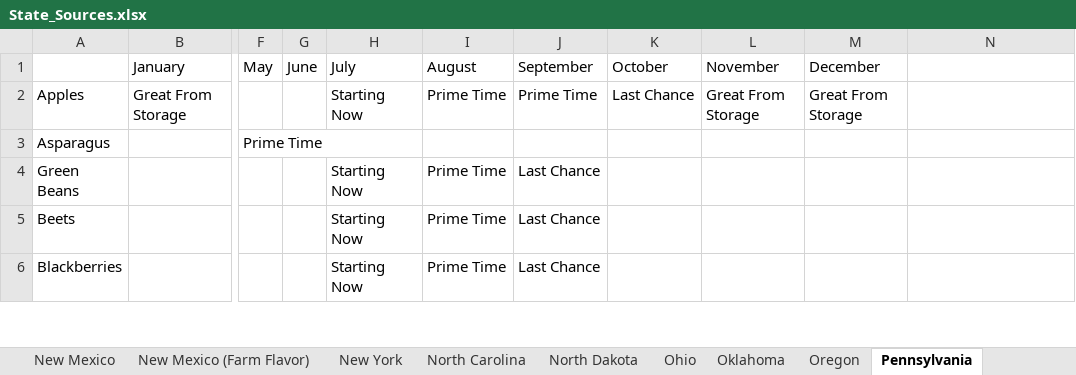
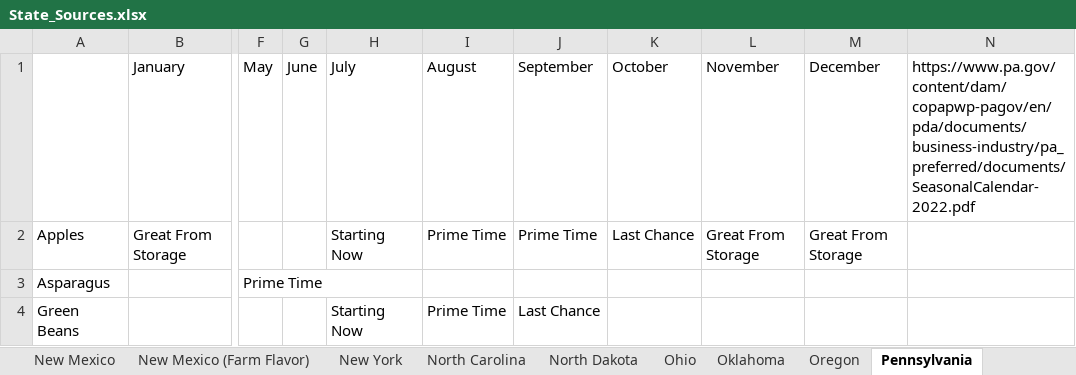
Before and after one commit to chigham/forkranger-us-regions, an Excel workbook: data/raw/State_Sources.xlsx, sheet Pennsylvania, drawn as a sheet; only a part is shown, gaps mark what is left out; the shorter side is filled out with more unchanged rows; values as stored, in another font and other column widths than the file's, no borders; the diff names each change by its address in the sheet, - before the commit and + after, or states it on an @@ line.

```diff
--- a/data/raw/State_Sources.xlsx (sheet Pennsylvania)
+++ b/data/raw/State_Sources.xlsx (sheet Pennsylvania)
-N1: (empty)
+N1: https://www.pa.gov/content/dam/copapwp-pagov/en/pda/documents/business-industry/pa_preferred/documents/SeasonalCalendar-2022.pdf
```
Also changed, not shown: sheet South Carolina, sheet Ohio, sheet Utah, sheet South Dakota, sheet Alabama (Farm to School), sheet Virginia, 10 more sheets, data/truth_states/State-Truths.xlsx, 3 other files.
